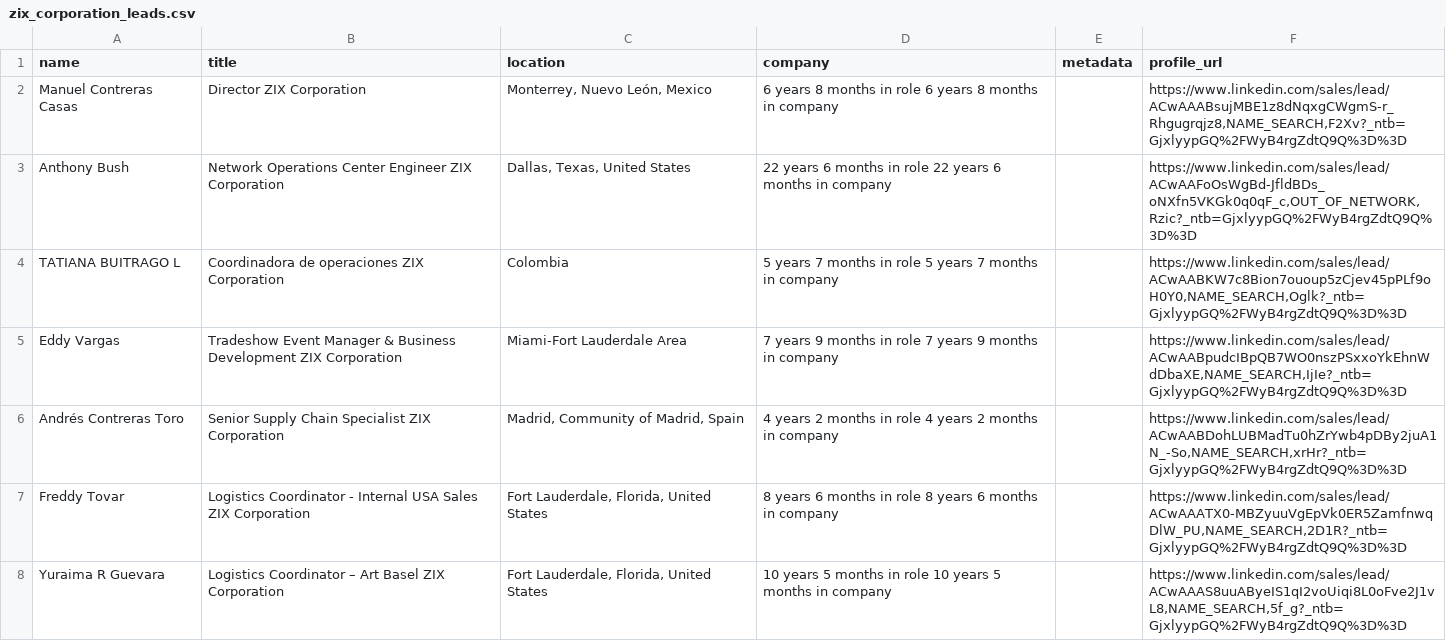
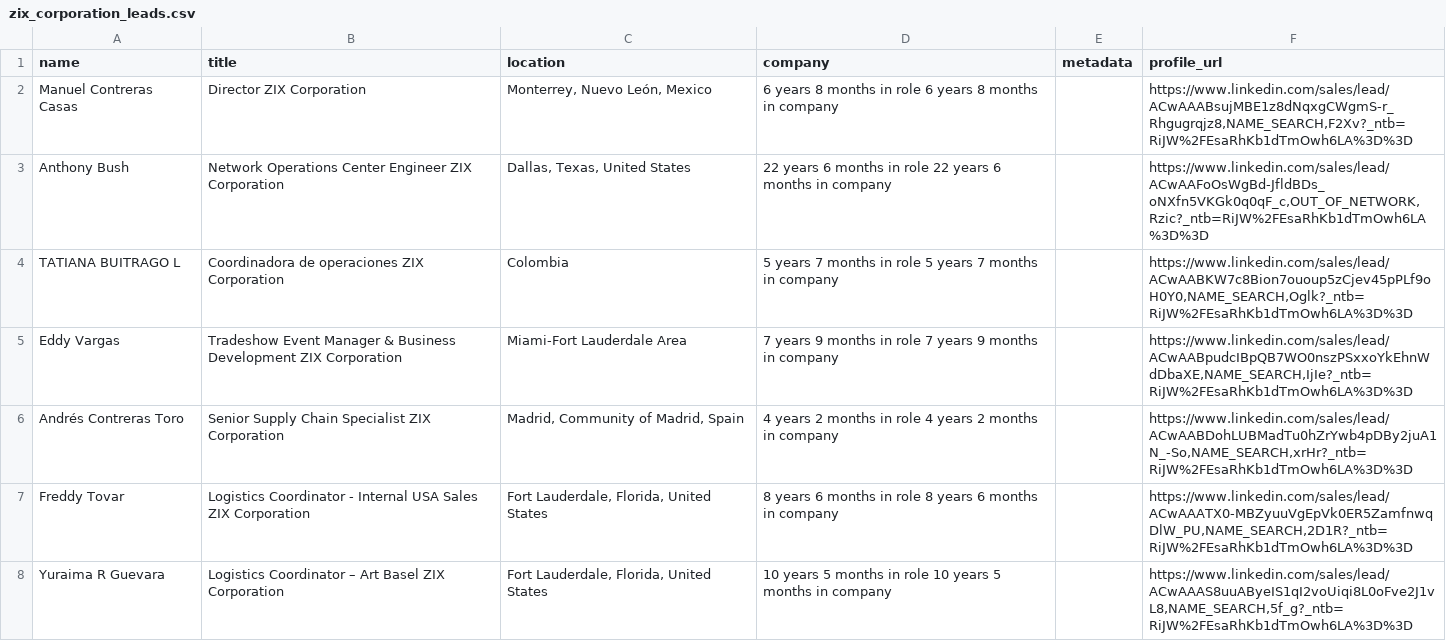
Before and after one commit to kishore3265/linked-in-, a CSV file: zix_corporation_leads.csv, drawn as a sheet; only a part is shown; the diff covers the shown part only.

```diff
--- a/zix_corporation_leads.csv
+++ b/zix_corporation_leads.csv
@@ -1,8 +1,8 @@
 name,title,location,company,metadata,profile_url
-Manuel Contreras Casas,Director ZIX Corporation,"Monterrey, Nuevo León, Mexico",6 years 8 months in role 6 years 8 months in company,,"https://www.linkedin.com/sales/lead/ACwAAABsujMBE1z8dNqxgCWgmS-r_Rhgugrqjz8,NAME_SEARCH,F2Xv?_ntb=GjxlyypGQ%2FWyB4rgZdtQ9Q%3D%3D"
-Anthony Bush,Network Operations Center Engineer ZIX Corporation,"Dallas, Texas, United States",22 years 6 months in role 22 years 6 months in company,,"https://www.linkedin.com/sales/lead/ACwAAFoOsWgBd-JfldBDs_oNXfn5VKGk0q0qF_c,OUT_OF_NETWORK,Rzic?_ntb=GjxlyypGQ%2FWyB4rgZdtQ9Q%3D%3D"
-TATIANA BUITRAGO L,Coordinadora de operaciones ZIX Corporation,Colombia,5 years 7 months in role 5 years 7 months in company,,"https://www.linkedin.com/sales/lead/ACwAABKW7c8Bion7ououp5zCjev45pPLf9oH0Y0,NAME_SEARCH,Oglk?_ntb=GjxlyypGQ%2FWyB4rgZdtQ9Q%3D%3D"
-Eddy Vargas,Tradeshow Event Manager & Business Development ZIX Corporation,Miami-Fort Lauderdale Area,7 years 9 months in role 7 years 9 months in company,,"https://www.linkedin.com/sales/lead/ACwAABpudcIBpQB7WO0nszPSxxoYkEhnWdDbaXE,NAME_SEARCH,IjIe?_ntb=GjxlyypGQ%2FWyB4rgZdtQ9Q%3D%3D"
-Andrés Contreras Toro,Senior Supply Chain Specialist ZIX Corporation,"Madrid, Community of Madrid, Spain",4 years 2 months in role 4 years 2 months in company,,"https://www.linkedin.com/sales/lead/ACwAABDohLUBMadTu0hZrYwb4pDBy2juA1N_-So,NAME_SEARCH,xrHr?_ntb=GjxlyypGQ%2FWyB4rgZdtQ9Q%3D%3D"
-Freddy Tovar,Logistics Coordinator - Internal USA Sales ZIX Corporation,"Fort Lauderdale, Florida, United States",8 years 6 months in role 8 years 6 months in company,,"https://www.linkedin.com/sales/lead/ACwAAATX0-MBZyuuVgEpVk0ER5ZamfnwqDlW_PU,NAME_SEARCH,2D1R?_ntb=GjxlyypGQ%2FWyB4rgZdtQ9Q%3D%3D"
-Yuraima R Guevara,Logistics Coordinator – Art Basel ZIX Corporation,"Fort Lauderdale, Florida, United States",10 years 5 months in role 10 years 5 months in company,,"https://www.linkedin.com/sales/lead/ACwAAAS8uuAByeIS1qI2voUiqi8L0oFve2J1vL8,NAME_SEARCH,5f_g?_ntb=GjxlyypGQ%2FWyB4rgZdtQ9Q%3D%3D"
+Manuel Contreras Casas,Director ZIX Corporation,"Monterrey, Nuevo León, Mexico",6 years 8 months in role 6 years 8 months in company,,"https://www.linkedin.com/sales/lead/ACwAAABsujMBE1z8dNqxgCWgmS-r_Rhgugrqjz8,NAME_SEARCH,F2Xv?_ntb=RiJW%2FEsaRhKb1dTmOwh6LA%3D%3D"
+Anthony Bush,Network Operations Center Engineer ZIX Corporation,"Dallas, Texas, United States",22 years 6 months in role 22 years 6 months in company,,"https://www.linkedin.com/sales/lead/ACwAAFoOsWgBd-JfldBDs_oNXfn5VKGk0q0qF_c,OUT_OF_NETWORK,Rzic?_ntb=RiJW%2FEsaRhKb1dTmOwh6LA%3D%3D"
+TATIANA BUITRAGO L,Coordinadora de operaciones ZIX Corporation,Colombia,5 years 7 months in role 5 years 7 months in company,,"https://www.linkedin.com/sales/lead/ACwAABKW7c8Bion7ououp5zCjev45pPLf9oH0Y0,NAME_SEARCH,Oglk?_ntb=RiJW%2FEsaRhKb1dTmOwh6LA%3D%3D"
+Eddy Vargas,Tradeshow Event Manager & Business Development ZIX Corporation,Miami-Fort Lauderdale Area,7 years 9 months in role 7 years 9 months in company,,"https://www.linkedin.com/sales/lead/ACwAABpudcIBpQB7WO0nszPSxxoYkEhnWdDbaXE,NAME_SEARCH,IjIe?_ntb=RiJW%2FEsaRhKb1dTmOwh6LA%3D%3D"
+Andrés Contreras Toro,Senior Supply Chain Specialist ZIX Corporation,"Madrid, Community of Madrid, Spain",4 years 2 months in role 4 years 2 months in company,,"https://www.linkedin.com/sales/lead/ACwAABDohLUBMadTu0hZrYwb4pDBy2juA1N_-So,NAME_SEARCH,xrHr?_ntb=RiJW%2FEsaRhKb1dTmOwh6LA%3D%3D"
+Freddy Tovar,Logistics Coordinator - Internal USA Sales ZIX Corporation,"Fort Lauderdale, Florida, United States",8 years 6 months in role 8 years 6 months in company,,"https://www.linkedin.com/sales/lead/ACwAAATX0-MBZyuuVgEpVk0ER5ZamfnwqDlW_PU,NAME_SEARCH,2D1R?_ntb=RiJW%2FEsaRhKb1dTmOwh6LA%3D%3D"
+Yuraima R Guevara,Logistics Coordinator – Art Basel ZIX Corporation,"Fort Lauderdale, Florida, United States",10 years 5 months in role 10 years 5 months in company,,"https://www.linkedin.com/sales/lead/ACwAAAS8uuAByeIS1qI2voUiqi8L0oFve2J1vL8,NAME_SEARCH,5f_g?_ntb=RiJW%2FEsaRhKb1dTmOwh6LA%3D%3D"
```
Also changed, not shown: 9 added rows and 11 edited cells elsewhere in this file, 2 other files.
